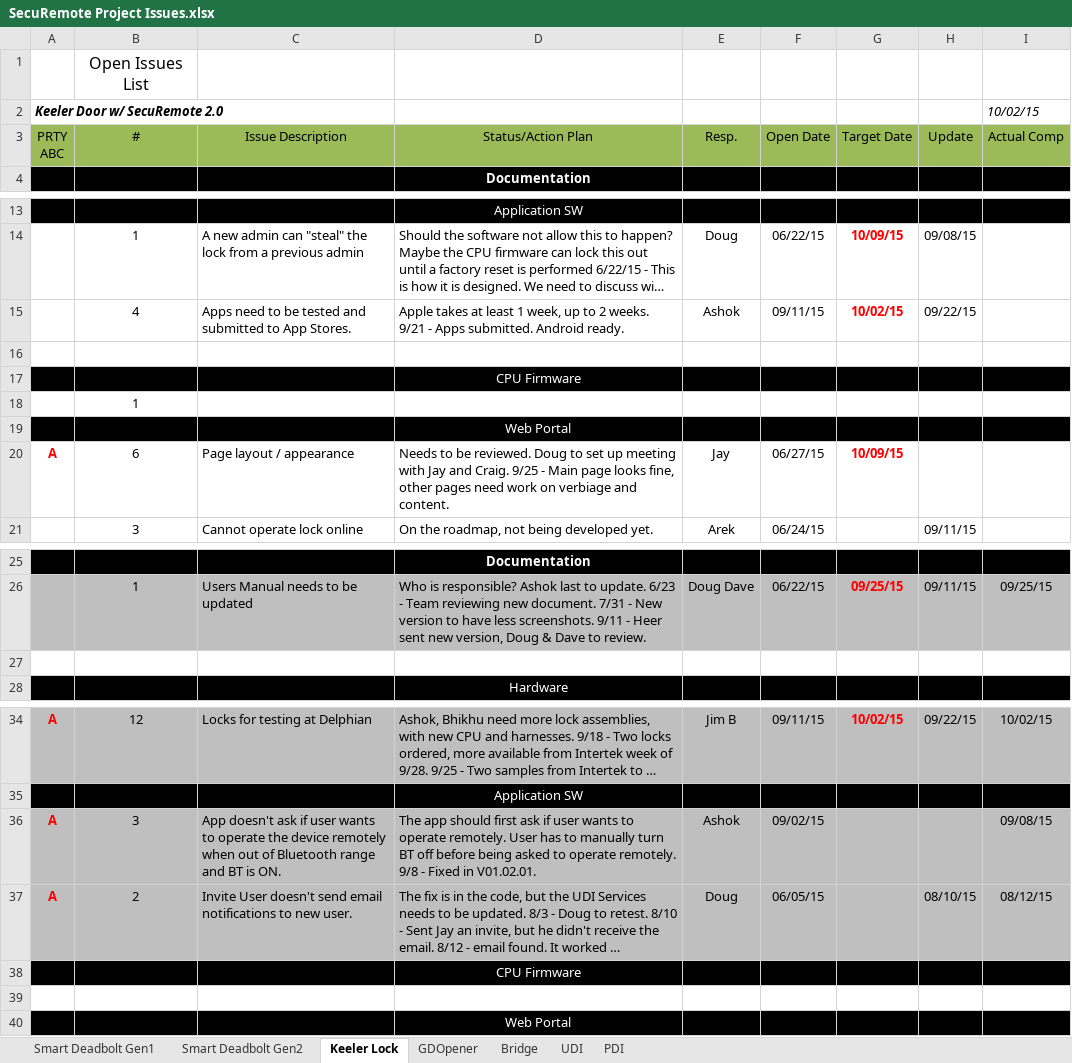
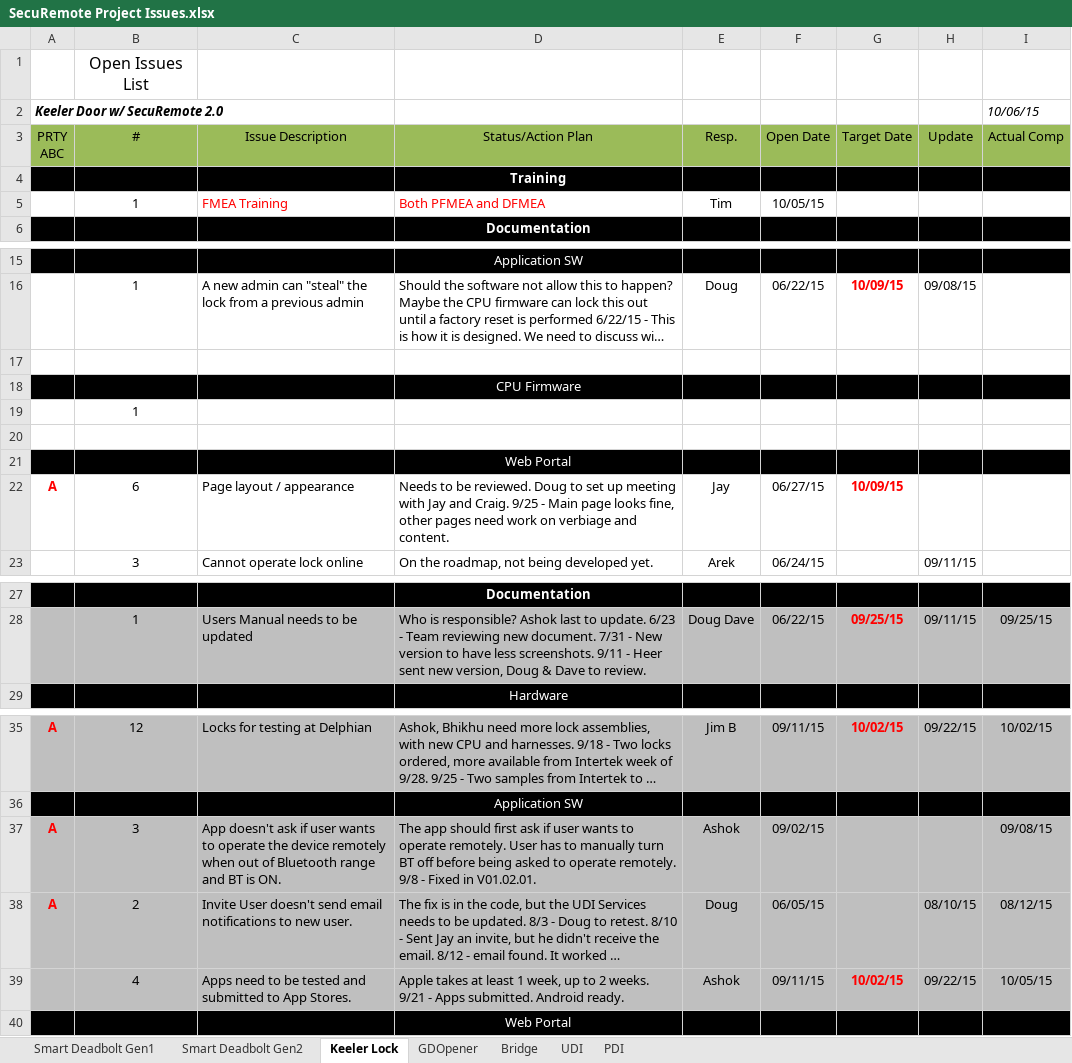
Before and after one commit to dbaughman1230/SecuRemote, an Excel workbook: Project Tracking/SecuRemote Project Issues.xlsx, sheet Keeler Lock, drawn as a sheet; only a part is shown, gaps mark what is left out; long unchanged cells end in …; values as stored, in another font and other column widths than the file's, no borders; removed rows and columns are numbered as before the commit, all else as after; the diff names each change by its address in the sheet, - before the commit and + after, or states it on an @@ line.

Commit message:
Updated Issues list and Keeler QS Guide
Updated Keeler Issues list based on meeting from 10/2/15.  Updated
Keeler Quickstart Guide: Cleaned up language throughout document, added
a paragraph for what to do with Barcode and Serial number.

```diff
--- a/Project Tracking/SecuRemote Project Issues.xlsx (sheet Keeler Lock)
+++ b/Project Tracking/SecuRemote Project Issues.xlsx (sheet Keeler Lock)
-I2 (Actual Comp): 10/02/15
+I2 (Actual Comp): 10/06/15
+row 4:  |  |  | Training
+row 5:  | 1 | FMEA Training | Both PFMEA and DFMEA | Tim | 10/05/15
-row 15:  | 4 | Apps need to be tested and submitted to App Stores. | Apple takes at least 1 week, up to 2 weeks. 9/21 - Apps submitted. Android ready. | Ashok | 09/11/15 | 10/02/15 | 09/22/15
+row 20: (empty)
-row 27: (empty)
-row 38:  |  |  | CPU Firmware
-A39:I39 fill: none
+A39:I39 fill: #BFBFBF
-row 39: (empty)
+row 39:  | 4 | Apps need to be tested and submitted to App Stores. | Apple takes at least 1 week, up to 2 weeks. 9/21 - Apps submitted. Android ready. | Ashok | 09/11/15 | 10/02/15 | 09/22/15 | 10/05/15
```
Also changed, not shown: sheet GDOpener, sheet PDI, sheet Smart Deadbolt Gen2, sheet Bridge, sheet UDI, sheet Smart Deadbolt Gen1, 1 other file.
